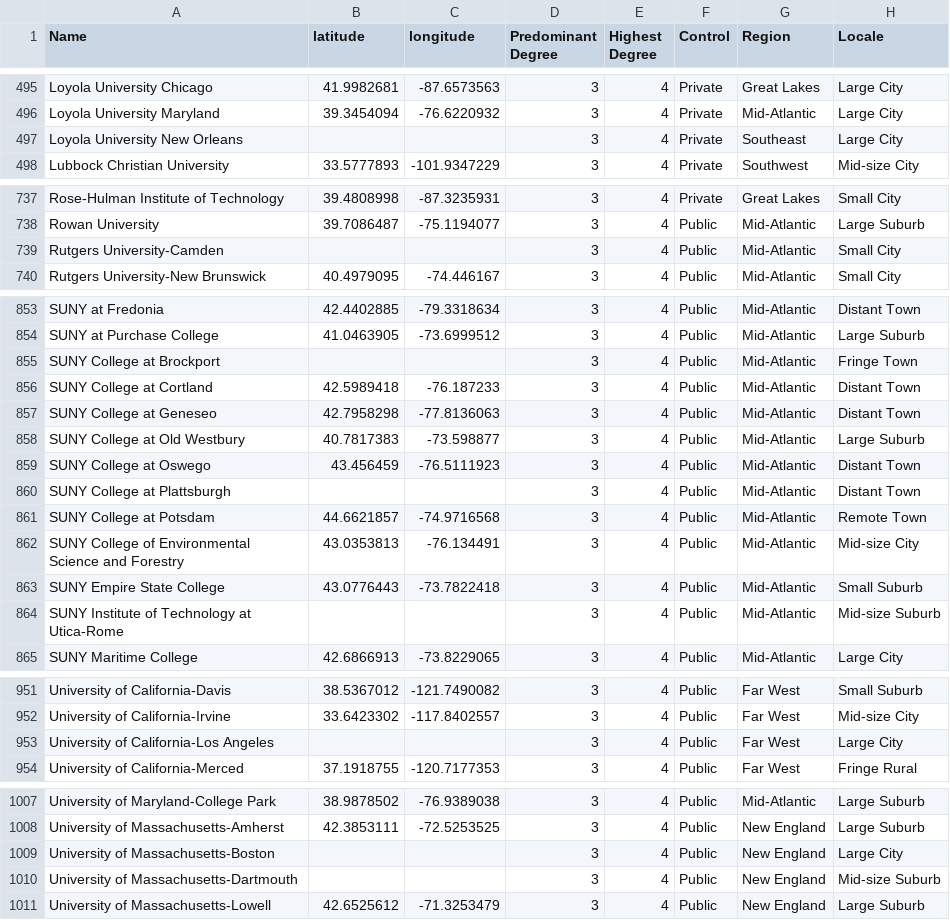
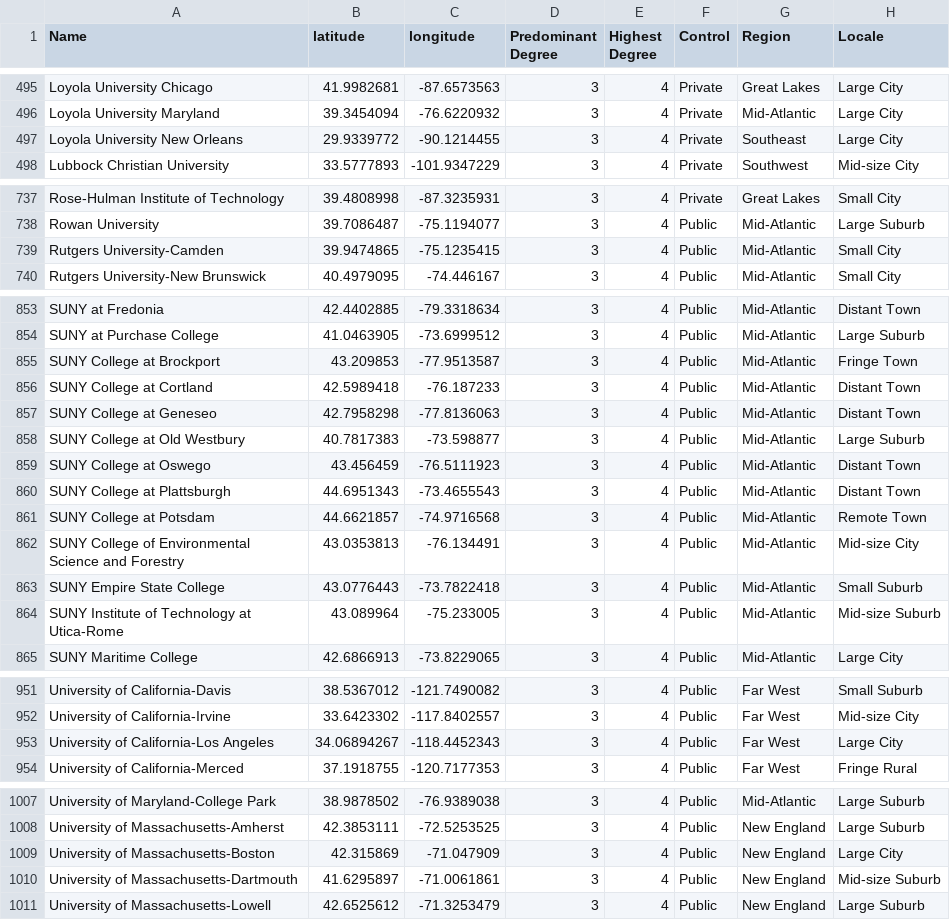
Before and after one commit to fjosufi3/InfoVis-P5, a CSV file: P5/data/colleges.csv, drawn as a sheet; only a part is shown, gaps mark what is left out; the diff covers the shown part only; the diff names each change by its address in the sheet, - before the commit and + after, or states it on an @@ line.

```diff
--- a/P5/data/colleges.csv
+++ b/P5/data/colleges.csv
-B497 (latitude): (empty)
+B497 (latitude): 29.9339772
-C497 (longitude): (empty)
+C497 (longitude): -90.1214455
-B739 (latitude): (empty)
+B739 (latitude): 39.9474865
-C739 (longitude): (empty)
+C739 (longitude): -75.1235415
-B855 (latitude): (empty)
+B855 (latitude): 43.209853
-C855 (longitude): (empty)
+C855 (longitude): -77.9513587
-B860 (latitude): (empty)
+B860 (latitude): 44.6951343
-C860 (longitude): (empty)
+C860 (longitude): -73.4655543
-B864 (latitude): (empty)
+B864 (latitude): 43.089964
-C864 (longitude): (empty)
+C864 (longitude): -75.233005
-B953 (latitude): (empty)
+B953 (latitude): 34.06894267
-C953 (longitude): (empty)
+C953 (longitude): -118.4452343
-B1009 (latitude): (empty)
+B1009 (latitude): 42.315869
-C1009 (longitude): (empty)
+C1009 (longitude): -71.047909
-B1010 (latitude): (empty)
+B1010 (latitude): 41.6295897
-C1010 (longitude): (empty)
+C1010 (longitude): -71.0061861
```
Also changed, not shown: 24 edited cells elsewhere in this file.
